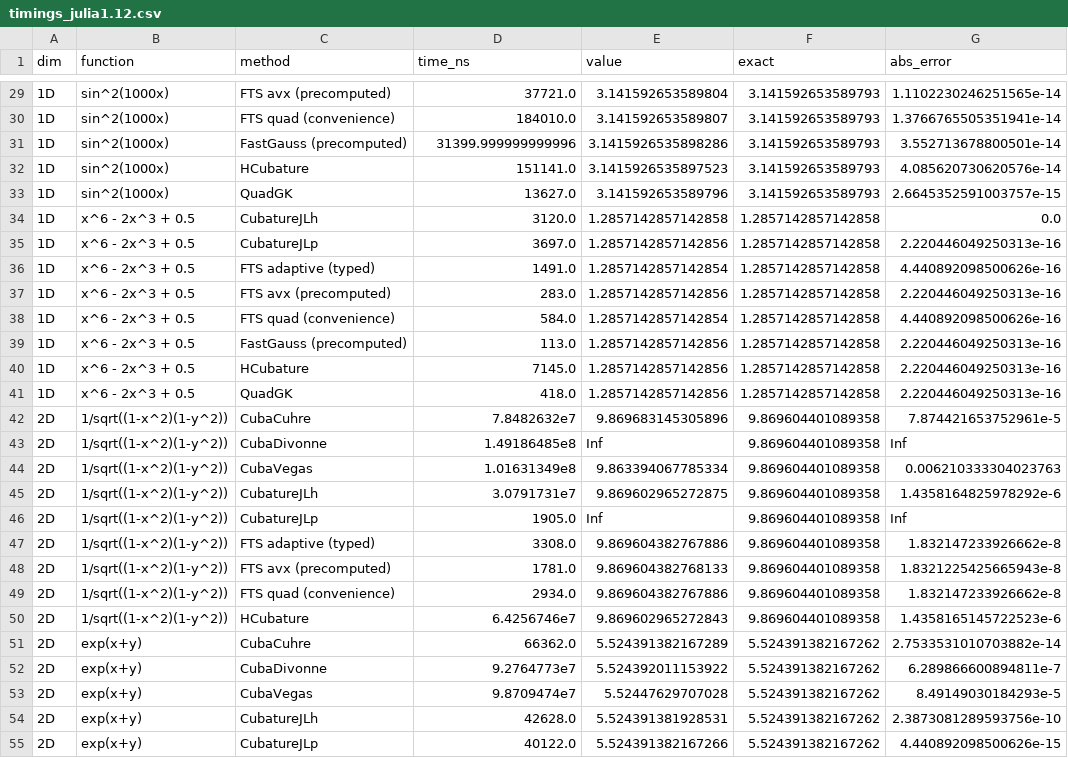
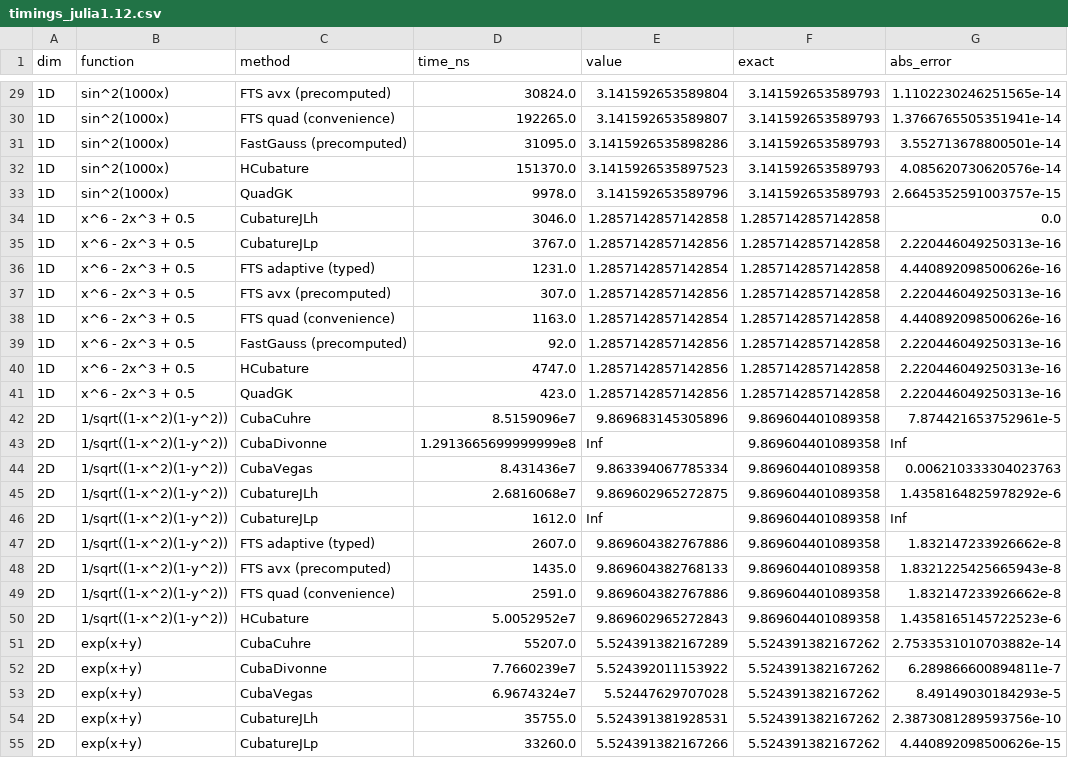
Before and after one commit to svretina/FastTanhSinhQuadrature.jl, a CSV file: benchmark/results/timings_julia1.12.csv, drawn as a sheet; only a part is shown, gaps mark what is left out; the diff covers the shown part only; the diff names each change by its address in the sheet, - before the commit and + after, or states it on an @@ line.

```diff
--- a/benchmark/results/timings_julia1.12.csv
+++ b/benchmark/results/timings_julia1.12.csv
-D29 (time_ns): 37721.0
+D29 (time_ns): 30824.0
-D30 (time_ns): 184010.0
+D30 (time_ns): 192265.0
-D31 (time_ns): 31399.999999999996
+D31 (time_ns): 31095.0
-D32 (time_ns): 151141.0
+D32 (time_ns): 151370.0
-D33 (time_ns): 13627.0
+D33 (time_ns): 9978.0
-D34 (time_ns): 3120.0
+D34 (time_ns): 3046.0
-D35 (time_ns): 3697.0
+D35 (time_ns): 3767.0
-D36 (time_ns): 1491.0
+D36 (time_ns): 1231.0
-D37 (time_ns): 283.0
+D37 (time_ns): 307.0
-D38 (time_ns): 584.0
+D38 (time_ns): 1163.0
-D39 (time_ns): 113.0
+D39 (time_ns): 92.0
-D40 (time_ns): 7145.0
+D40 (time_ns): 4747.0
-D41 (time_ns): 418.0
+D41 (time_ns): 423.0
-D42 (time_ns): 7.8482632e7
+D42 (time_ns): 8.5159096e7
-D43 (time_ns): 1.49186485e8
+D43 (time_ns): 1.2913665699999999e8
-D44 (time_ns): 1.01631349e8
+D44 (time_ns): 8.431436e7
-D45 (time_ns): 3.0791731e7
+D45 (time_ns): 2.6816068e7
-D46 (time_ns): 1905.0
+D46 (time_ns): 1612.0
-D47 (time_ns): 3308.0
+D47 (time_ns): 2607.0
-D48 (time_ns): 1781.0
+D48 (time_ns): 1435.0
-D49 (time_ns): 2934.0
+D49 (time_ns): 2591.0
-D50 (time_ns): 6.4256746e7
+D50 (time_ns): 5.0052952e7
-D51 (time_ns): 66362.0
+D51 (time_ns): 55207.0
-D52 (time_ns): 9.2764773e7
+D52 (time_ns): 7.7660239e7
-D53 (time_ns): 9.8709474e7
+D53 (time_ns): 6.9674324e7
-D54 (time_ns): 42628.0
+D54 (time_ns): 35755.0
-D55 (time_ns): 40122.0
+D55 (time_ns): 33260.0
```
Also changed, not shown: 67 edited cells elsewhere in this file, benchmark/results/timings_julia1.13.csv, 16 other files.
